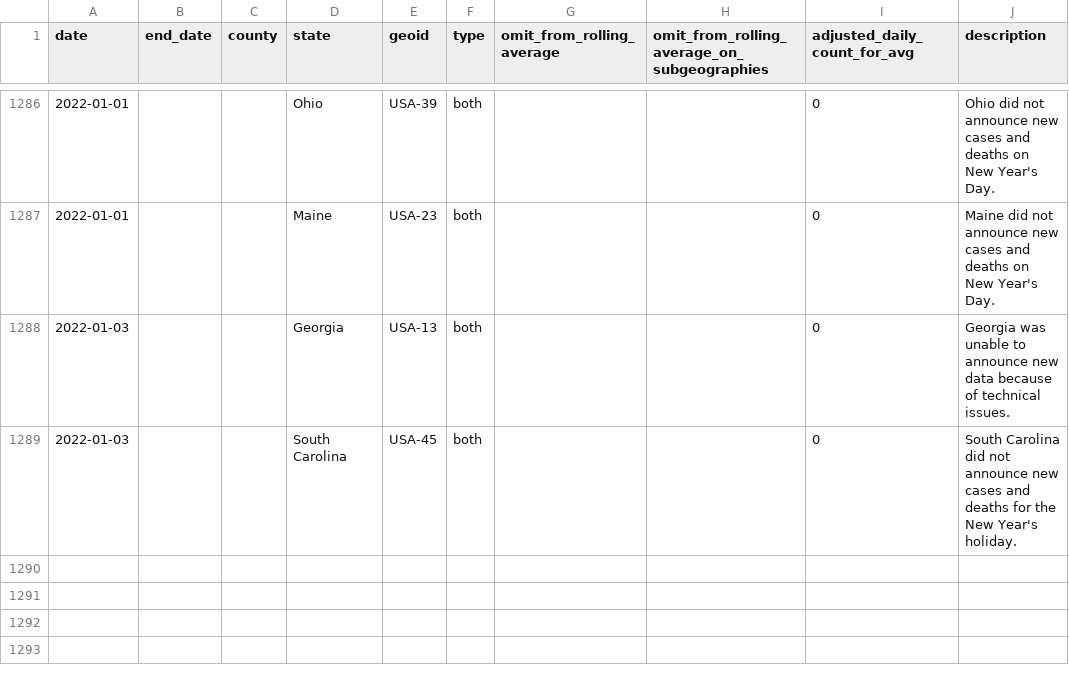
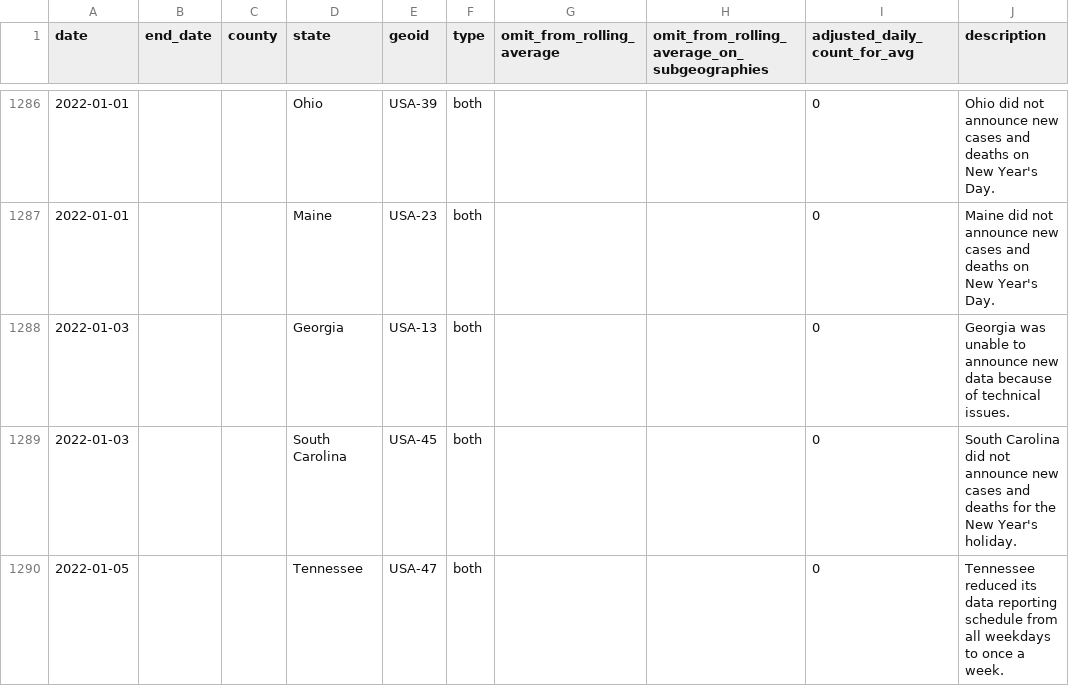
Before and after one commit to nytimes/covid-19-data, a CSV file: rolling-averages/anomalies.csv, drawn as a sheet; only a part is shown, gaps mark what is left out.

Commit message:
Updating data.

```diff
--- a/rolling-averages/anomalies.csv
+++ b/rolling-averages/anomalies.csv
@@ -1289 +1289,2 @@ date,end_date,county,state,geoid,type,omit_from_rolling_average,omit_from_rollin
 2022-01-03,,,South Carolina,USA-45,both,,,0,South Carolina did not announce new cases and deaths for the New Year's holiday.
+2022-01-05,,,Tennessee,USA-47,both,,,0,Tennessee reduced its data reporting schedule from all weekdays to once a week.
```
Also changed, not shown: live/us-counties.csv, live/us-states.csv, 7 other files.
